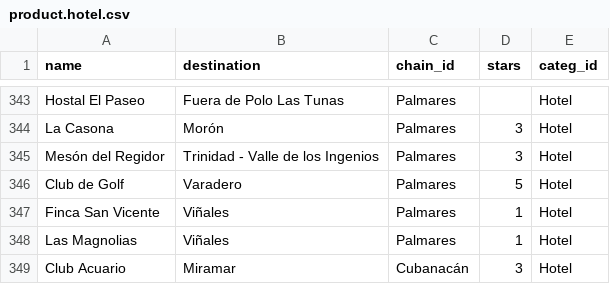
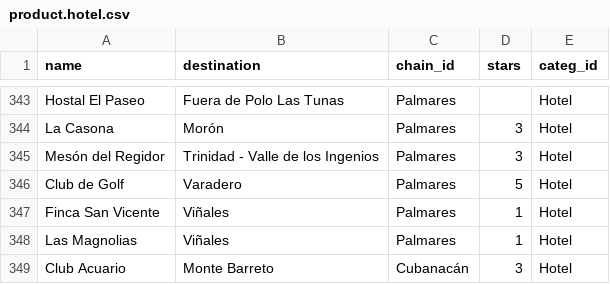
Before and after one commit to openjaf-dev/captivating, a CSV file: product_hotel_data/data/product.hotel.csv, drawn as a sheet; only a part is shown, gaps mark what is left out.

Commit message:
Arreglando un bug en data.py y un dato

```diff
--- a/product_hotel_data/data/product.hotel.csv
+++ b/product_hotel_data/data/product.hotel.csv
@@ -348,2 +348,2 @@ Finca San Vicente,Viñales,Palmares,1,Hotel
 Las Magnolias,Viñales,Palmares,1,Hotel
-Club Acuario,Miramar,Cubanacán,3,Hotel
+Club Acuario,Monte Barreto,Cubanacán,3,Hotel
```
Also changed, not shown: 1 other file.
